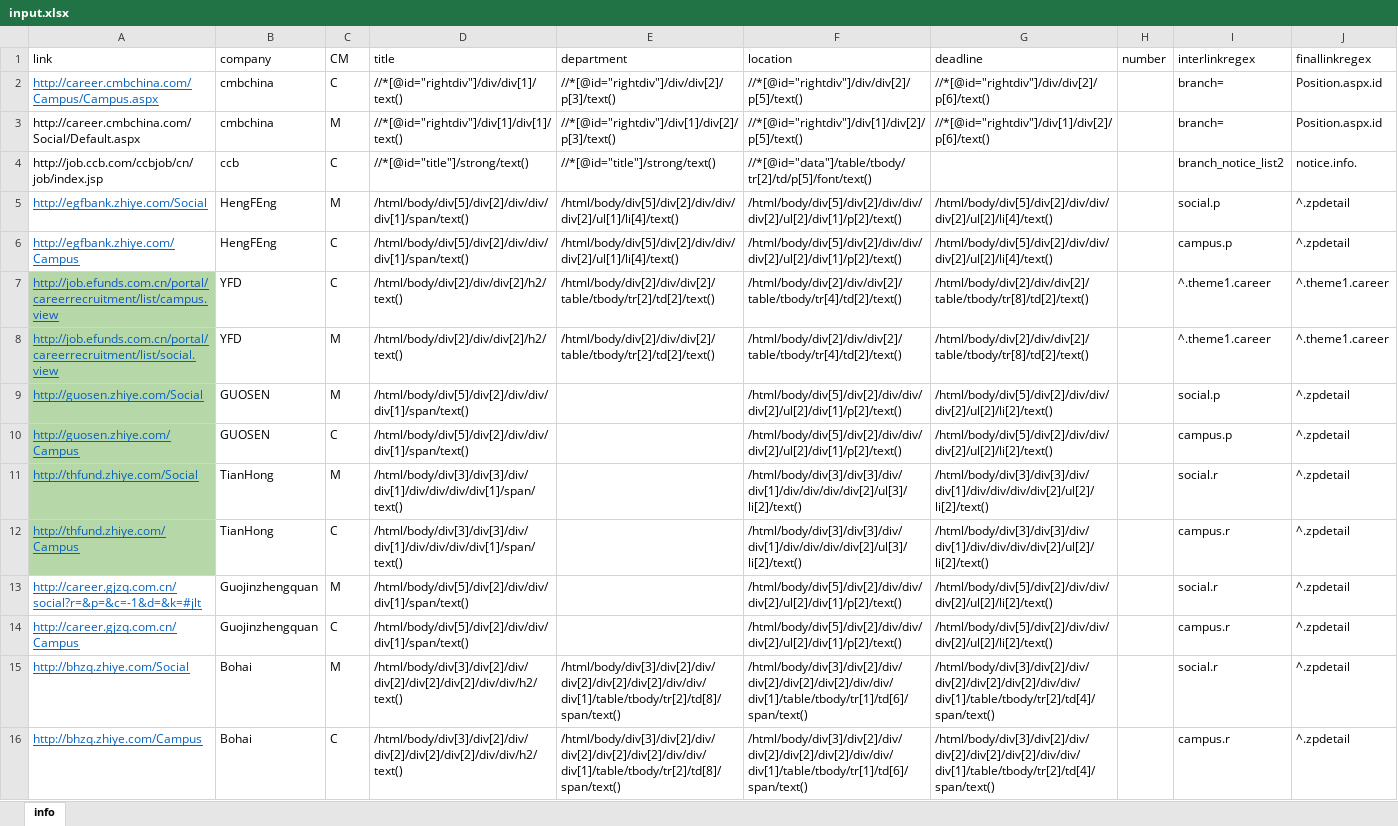
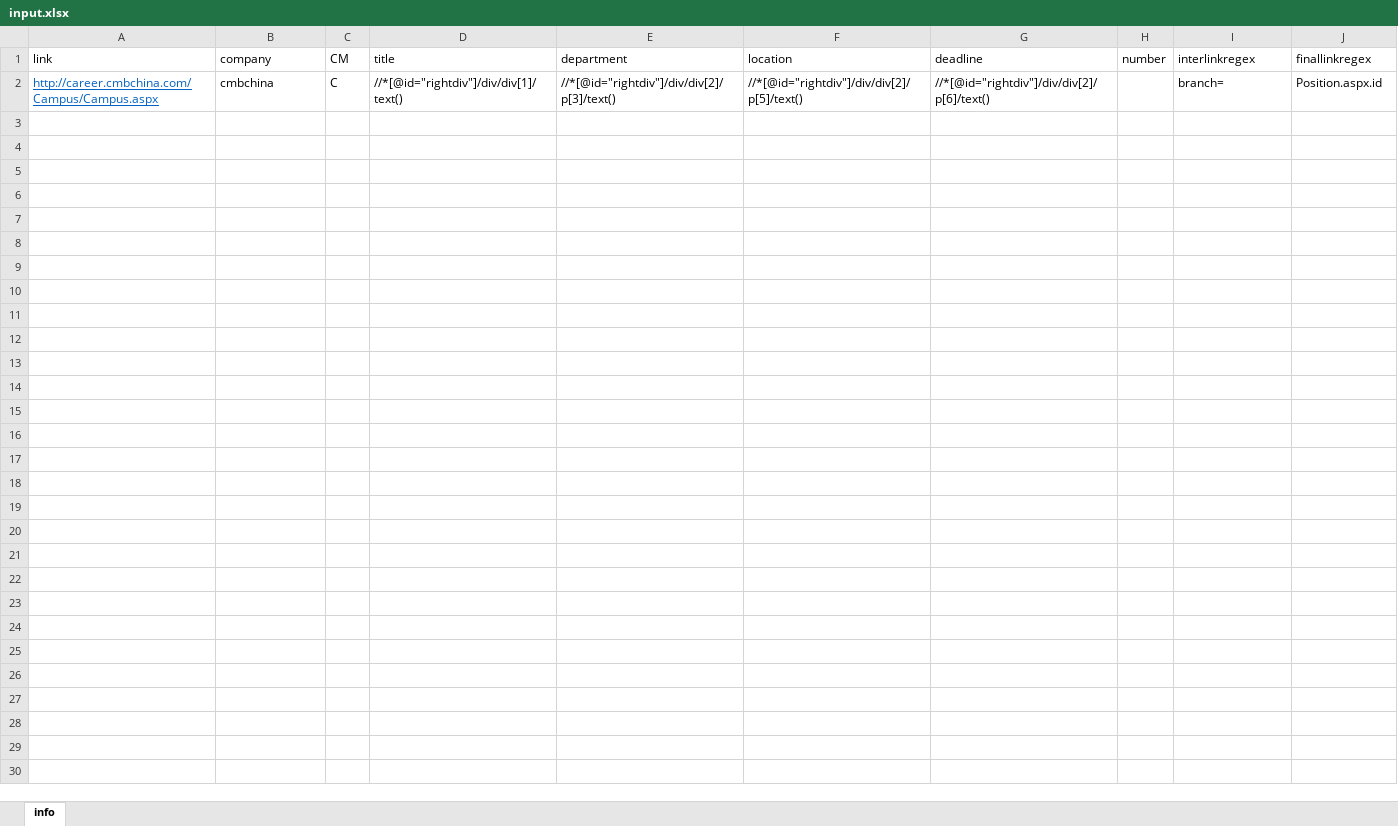
Before and after one commit to niyiedige/wsTemp, an Excel workbook: input.xlsx, sheet info, drawn as a sheet; values as stored, in another font and other column widths than the file's, no borders; the diff names each change by its address in the sheet, - before the commit and + after, or states it on an @@ line.

```diff
--- a/input.xlsx (sheet info)
+++ b/input.xlsx (sheet info)
-row 3: http://career.cmbchina.com/Social/Default.aspx | cmbchina | M | //*[@id="rightdiv"]/div[1]/div[1]/text() | //*[@id="rightdiv"]/div[1]/div[2]/p[3]/text() | //*[@id="rightdiv"]/div[1]/div[2]/p[5]/text() | //*[@id="rightdiv"]/div[1]/div[2]/p[6]/text() |  | branch= | Position.aspx.id
-row 4: http://job.ccb.com/ccbjob/cn/job/index.jsp | ccb | C | //*[@id="title"]/strong/text() | //*[@id="title"]/strong/text() | //*[@id="data"]/table/tbody/tr[2]/td/p[5]/font/text() |  |  | branch_notice_list2 | notice.info.
-row 5: http://egfbank.zhiye.com/Social | HengFEng | M | /html/body/div[5]/div[2]/div/div/div[1]/span/text() | /html/body/div[5]/div[2]/div/div/div[2]/ul[1]/li[4]/text() | /html/body/div[5]/div[2]/div/div/div[2]/ul[2]/div[1]/p[2]/text() | /html/body/div[5]/div[2]/div/div/div[2]/ul[2]/li[4]/text() |  | social.p | ^.zpdetail
-row 6: http://egfbank.zhiye.com/Campus | HengFEng | C | /html/body/div[5]/div[2]/div/div/div[1]/span/text() | /html/body/div[5]/div[2]/div/div/div[2]/ul[1]/li[4]/text() | /html/body/div[5]/div[2]/div/div/div[2]/ul[2]/div[1]/p[2]/text() | /html/body/div[5]/div[2]/div/div/div[2]/ul[2]/li[4]/text() |  | campus.p | ^.zpdetail
-row 7: http://job.efunds.com.cn/portal/careerrecruitment/list/campus.view | YFD | C | /html/body/div[2]/div/div[2]/h2/text() | /html/body/div[2]/div/div[2]/table/tbody/tr[2]/td[2]/text() | /html/body/div[2]/div/div[2]/table/tbody/tr[4]/td[2]/text() | /html/body/div[2]/div/div[2]/table/tbody/tr[8]/td[2]/text() |  | ^.theme1.career | ^.theme1.career
-row 8: http://job.efunds.com.cn/portal/careerrecruitment/list/social.view | YFD | M | /html/body/div[2]/div/div[2]/h2/text() | /html/body/div[2]/div/div[2]/table/tbody/tr[2]/td[2]/text() | /html/body/div[2]/div/div[2]/table/tbody/tr[4]/td[2]/text() | /html/body/div[2]/div/div[2]/table/tbody/tr[8]/td[2]/text() |  | ^.theme1.career | ^.theme1.career
-row 9: http://guosen.zhiye.com/Social | GUOSEN | M | /html/body/div[5]/div[2]/div/div/div[1]/span/text() |  | /html/body/div[5]/div[2]/div/div/div[2]/ul[2]/div[1]/p[2]/text() | /html/body/div[5]/div[2]/div/div/div[2]/ul[2]/li[2]/text() |  | social.p | ^.zpdetail
-row 10: http://guosen.zhiye.com/Campus | GUOSEN | C | /html/body/div[5]/div[2]/div/div/div[1]/span/text() |  | /html/body/div[5]/div[2]/div/div/div[2]/ul[2]/div[1]/p[2]/text() | /html/body/div[5]/div[2]/div/div/div[2]/ul[2]/li[2]/text() |  | campus.p | ^.zpdetail
-row 11: http://thfund.zhiye.com/Social | TianHong | M | /html/body/div[3]/div[3]/div/div[1]/div/div/div/div[1]/span/text() |  | /html/body/div[3]/div[3]/div/div[1]/div/div/div/div[2]/ul[3]/li[2]/text() | /html/body/div[3]/div[3]/div/div[1]/div/div/div/div[2]/ul[2]/li[2]/text() |  | social.r | ^.zpdetail
-row 12: http://thfund.zhiye.com/Campus | TianHong | C | /html/body/div[3]/div[3]/div/div[1]/div/div/div/div[1]/span/text() |  | /html/body/div[3]/div[3]/div/div[1]/div/div/div/div[2]/ul[3]/li[2]/text() | /html/body/div[3]/div[3]/div/div[1]/div/div/div/div[2]/ul[2]/li[2]/text() |  | campus.r | ^.zpdetail
-row 13: http://career.gjzq.com.cn/social?r=&p=&c=-1&d=&k=#jlt | Guojinzhengquan | M | /html/body/div[5]/div[2]/div/div/div[1]/span/text() |  | /html/body/div[5]/div[2]/div/div/div[2]/ul[2]/div[1]/p[2]/text() | /html/body/div[5]/div[2]/div/div/div[2]/ul[2]/li[2]/text() |  | social.r | ^.zpdetail
-row 14: http://career.gjzq.com.cn/Campus | Guojinzhengquan | C | /html/body/div[5]/div[2]/div/div/div[1]/span/text() |  | /html/body/div[5]/div[2]/div/div/div[2]/ul[2]/div[1]/p[2]/text() | /html/body/div[5]/div[2]/div/div/div[2]/ul[2]/li[2]/text() |  | campus.r | ^.zpdetail
-row 15: http://bhzq.zhiye.com/Social | Bohai | M | /html/body/div[3]/div[2]/div/div[2]/div[2]/div[2]/div/div/h2/text() | /html/body/div[3]/div[2]/div/div[2]/div[2]/div[2]/div/div/div[1]/table/tbody/tr[2]/td[8]/span/text() | /html/body/div[3]/div[2]/div/div[2]/div[2]/div[2]/div/div/div[1]/table/tbody/tr[1]/td[6]/span/text() | /html/body/div[3]/div[2]/div/div[2]/div[2]/div[2]/div/div/div[1]/table/tbody/tr[2]/td[4]/span/text() |  | social.r | ^.zpdetail
-row 16: http://bhzq.zhiye.com/Campus | Bohai | C | /html/body/div[3]/div[2]/div/div[2]/div[2]/div[2]/div/div/h2/text() | /html/body/div[3]/div[2]/div/div[2]/div[2]/div[2]/div/div/div[1]/table/tbody/tr[2]/td[8]/span/text() | /html/body/div[3]/div[2]/div/div[2]/div[2]/div[2]/div/div/div[1]/table/tbody/tr[1]/td[6]/span/text() | /html/body/div[3]/div[2]/div/div[2]/div[2]/div[2]/div/div/div[1]/table/tbody/tr[2]/td[4]/span/text() |  | campus.r | ^.zpdetail
```
Also changed, not shown: input11.xlsx, 6 other files.
